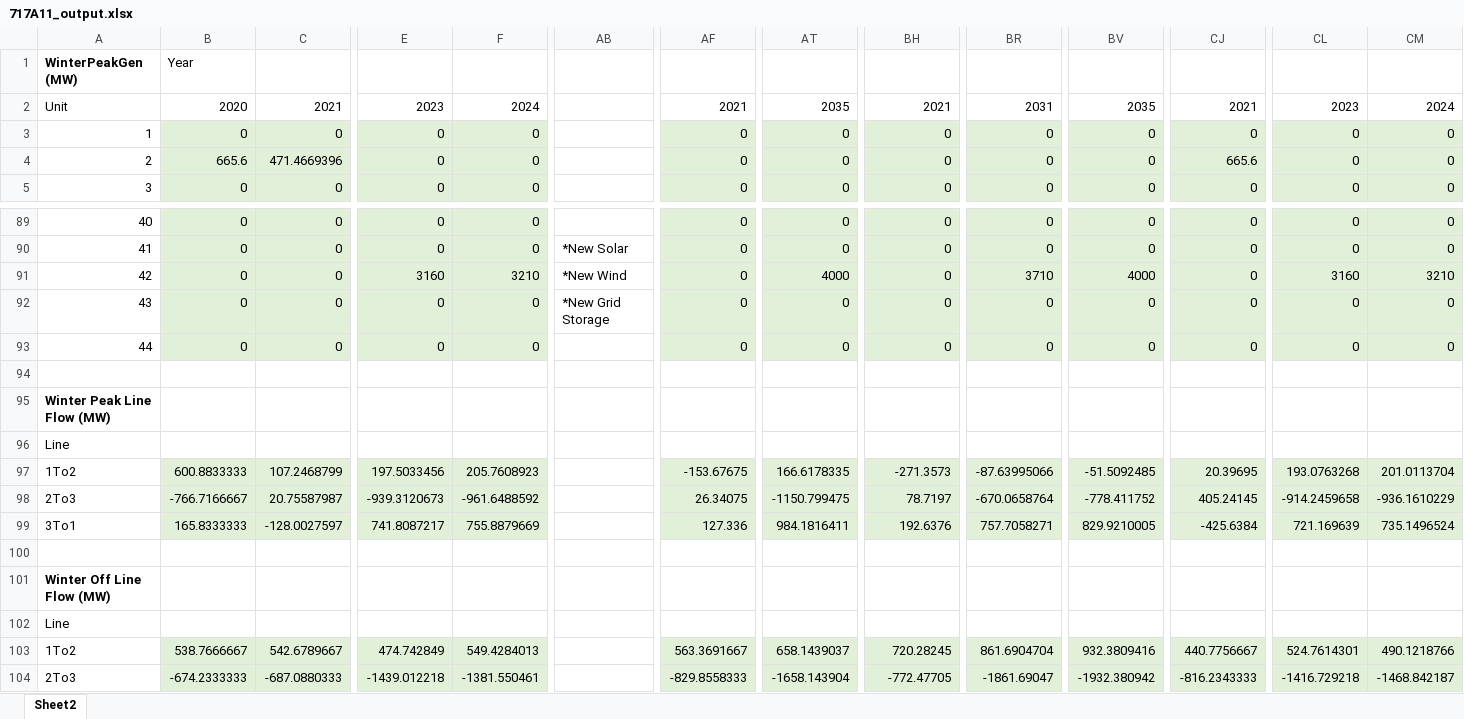
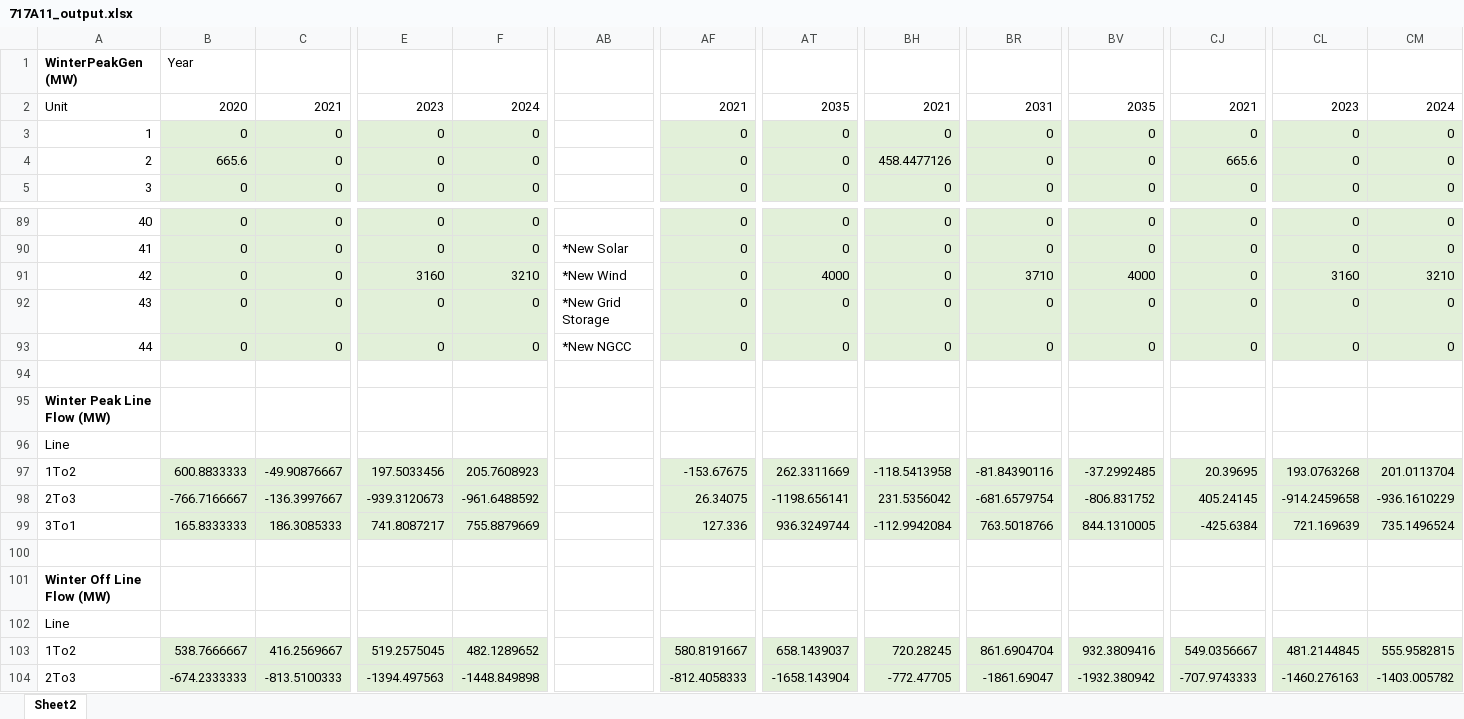
Before and after one commit to jawessel/ENV717A11, an Excel workbook: 717A11_output.xlsx, sheet Sheet2, drawn as a sheet; only a part is shown, gaps mark what is left out; values as stored, in another font and other column widths than the file's, no borders; the diff covers the shown part only; the diff names each change by its address in the sheet, - before the commit and + after, or states it on an @@ line.

```diff
--- a/717A11_output.xlsx (sheet Sheet2)
+++ b/717A11_output.xlsx (sheet Sheet2)
-C4: 471.4669396
+C4: 0
-BH4: 0
+BH4: 458.4477126
-AB93: (empty)
+AB93: *New NGCC
-C97: 107.2468799
+C97: -49.90876667
-AT97: 166.6178335
+AT97: 262.3311669
-BH97: -271.3573
+BH97: -118.5413958
-BR97: -87.63995066
+BR97: -81.84390116
-BV97: -51.5092485
+BV97: -37.2992485
-C98: 20.75587987
+C98: -136.3997667
-AT98: -1150.799475
+AT98: -1198.656141
-BH98: 78.7197
+BH98: 231.5356042
-BR98: -670.0658764
+BR98: -681.6579754
-BV98: -778.411752
+BV98: -806.831752
-C99: -128.0027597
+C99: 186.3085333
-AT99: 984.1816411
+AT99: 936.3249744
-BH99: 192.6376
+BH99: -112.9942084
-BR99: 757.7058271
+BR99: 763.5018766
-BV99: 829.9210005
+BV99: 844.1310005
-C103: 542.6789667
+C103: 416.2569667
-E103: 474.742849
+E103: 519.2575045
-F103: 549.4284013
+F103: 482.1289652
-AF103: 563.3691667
+AF103: 580.8191667
-CJ103: 440.7756667
+CJ103: 549.0356667
-CL103: 524.7614301
+CL103: 481.2144845
-CM103: 490.1218766
+CM103: 555.9582815
-C104: -687.0880333
+C104: -813.5100333
-E104: -1439.012218
+E104: -1394.497563
-F104: -1381.550461
+F104: -1448.849898
-AF104: -829.8558333
+AF104: -812.4058333
-CJ104: -816.2343333
+CJ104: -707.9743333
-CL104: -1416.729218
+CL104: -1460.276163
-CM104: -1468.842187
+CM104: -1403.005782
```
Also changed, not shown: 92 edited cells elsewhere in this sheet, 717A11_data_in.xlsx, 2 other files.
